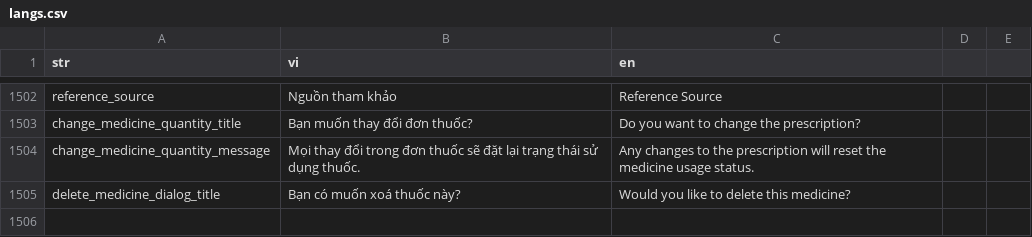
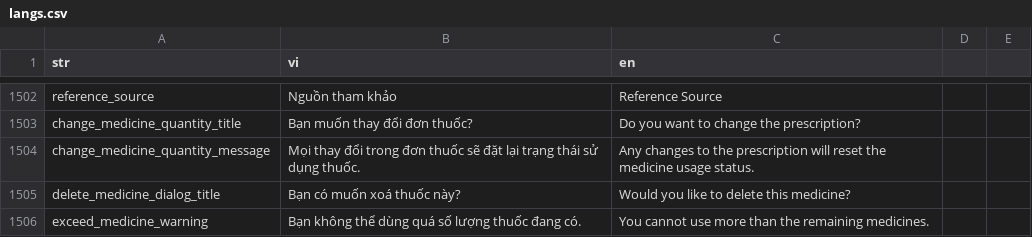
Before and after one commit to diab-machine-2/diab-flutter-mobile, a CSV file: lib/res/translations/langs.csv, drawn as a sheet; only a part is shown, gaps mark what is left out; the diff names each change by its address in the sheet, - before the commit and + after, or states it on an @@ line.

Commit message:
prevent case user increase medicine greater than remaining

```diff
--- a/lib/res/translations/langs.csv
+++ b/lib/res/translations/langs.csv
+row 1506: exceed_medicine_warning | Bạn không thể dùng quá số lượng thuốc đang có. | You cannot use more than the remaining medicines.
```
Also changed, not shown: 4 other files.
